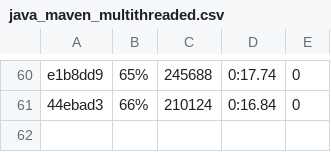
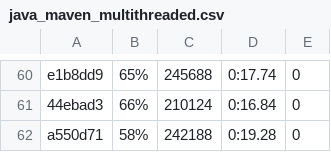
Before and after one commit to getgauge/gauge-benchmarks, a CSV file: docs/data/gauge/java_maven_multithreaded.csv, drawn as a sheet; only a part is shown, gaps mark what is left out.

```diff
--- a/docs/data/gauge/java_maven_multithreaded.csv
+++ b/docs/data/gauge/java_maven_multithreaded.csv
@@ -61 +61,2 @@ e1b8dd9,65%,245688,0:17.74,0
 44ebad3,66%,210124,0:16.84,0
+a550d71,58%,242188,0:19.28,0
```
Also changed, not shown: docs/data/gauge/java_gradle_multithreaded.csv, docs/data/gauge/java_gradle_parallel.csv, 6 other files.
